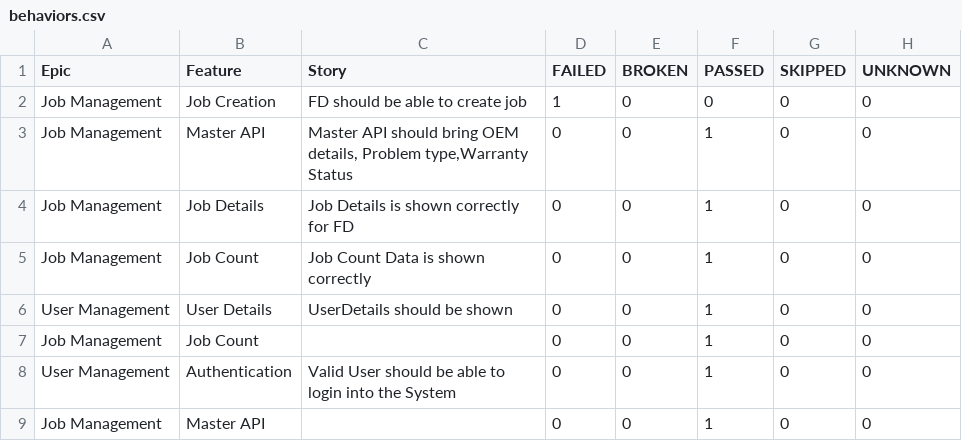
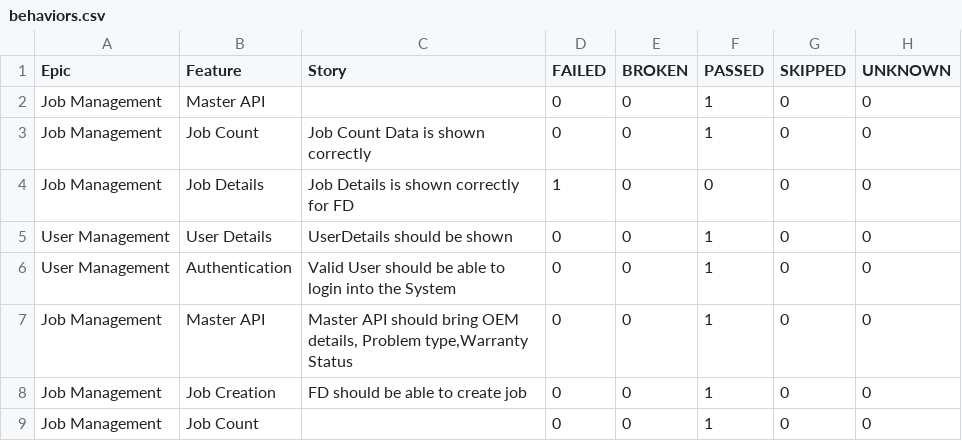
Before and after one commit to taarun96/APIAutomationFrameWork, a CSV file: data/behaviors.csv, drawn as a sheet.

```diff
--- a/data/behaviors.csv
+++ b/data/behaviors.csv
@@ -1,9 +1,9 @@
 "Epic","Feature","Story","FAILED","BROKEN","PASSED","SKIPPED","UNKNOWN"
-"Job Management","Job Creation","FD should be able to create job","1","0","0","0","0"
+"Job Management","Master API","","0","0","1","0","0"
+"Job Management","Job Count","Job Count Data is shown correctly","0","0","1","0","0"
+"Job Management","Job Details","Job Details is shown correctly for FD","1","0","0","0","0"
+"User Management","User Details","UserDetails should be shown","0","0","1","0","0"
+"User Management","Authentication","Valid User should be able to login into the System","0","0","1","0","0"
 "Job Management","Master API","Master API should bring OEM details, Problem type,Warranty Status","0","0","1","0","0"
-"Job Management","Job Details","Job Details is shown correctly for FD","0","0","1","0","0"
-"Job Management","Job Count","Job Count Data is shown correctly","0","0","1","0","0"
-"User Management","User Details","UserDetails should be shown","0","0","1","0","0"
+"Job Management","Job Creation","FD should be able to create job","0","0","1","0","0"
 "Job Management","Job Count","","0","0","1","0","0"
-"User Management","Authentication","Valid User should be able to login into the System","0","0","1","0","0"
-"Job Management","Master API","","0","0","1","0","0"
```
Also changed, not shown: data/suites.csv, 56 other files.
